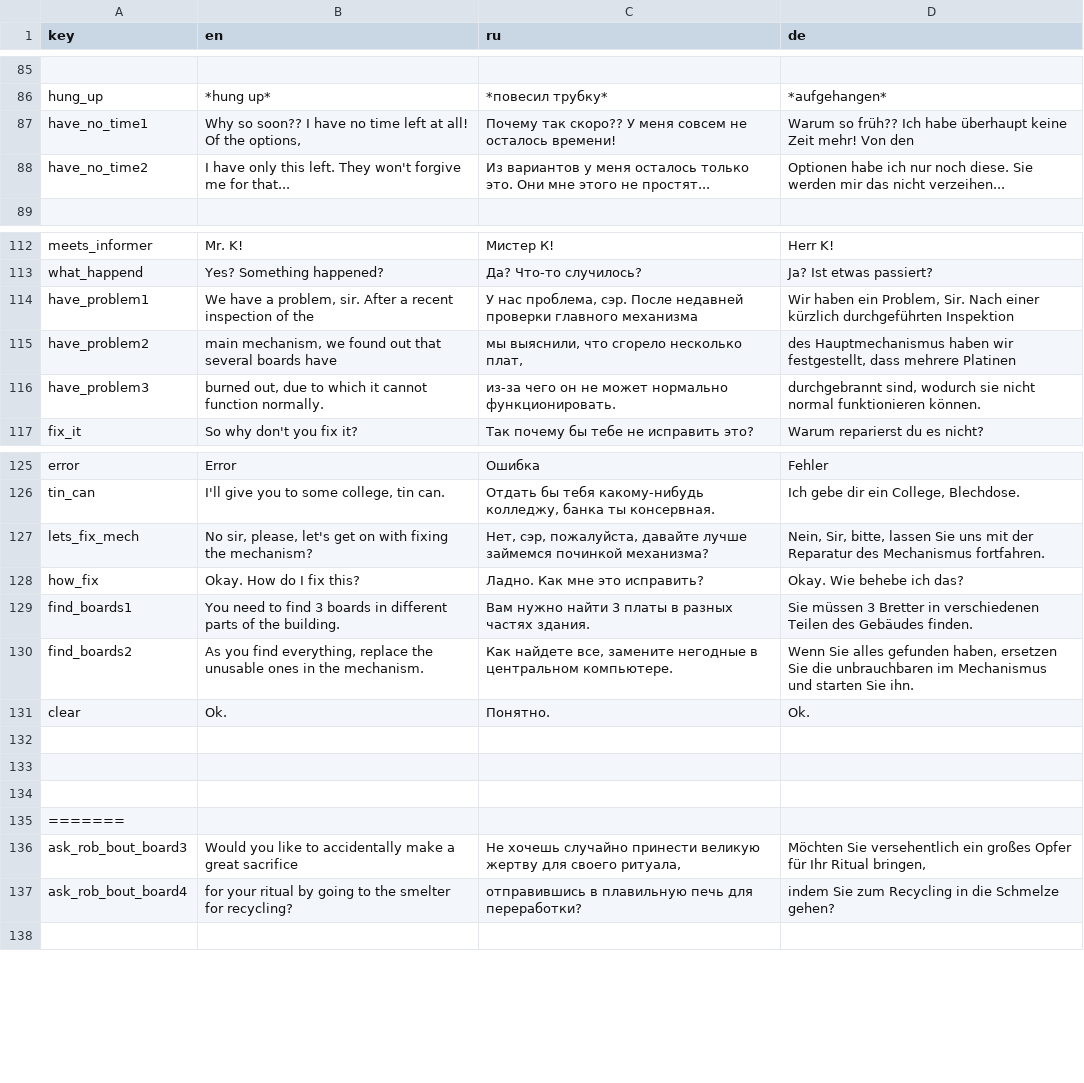
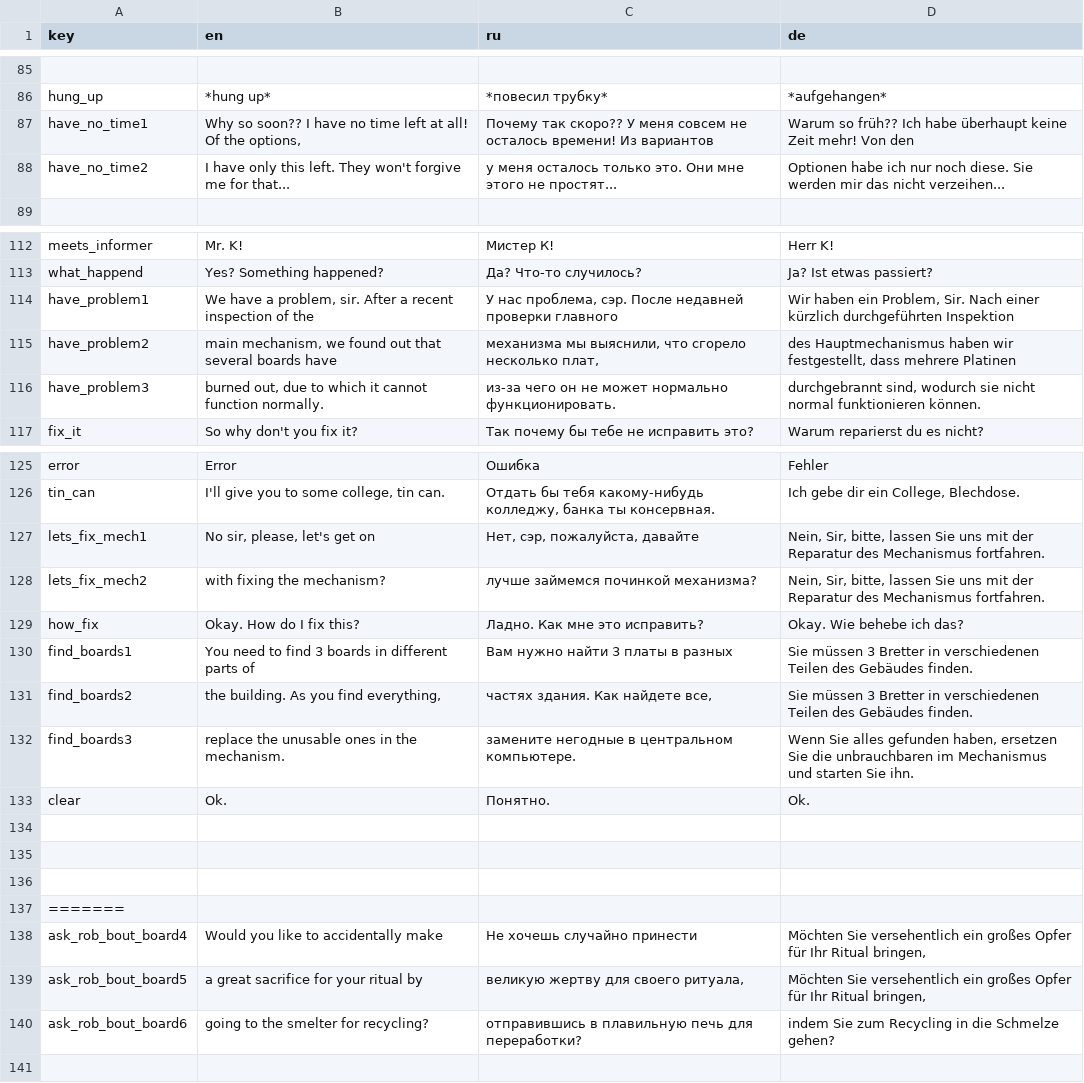
Before and after one commit to handlessdude/goslyadev, a CSV file: Assets/Resources/localization.csv, drawn as a sheet; only a part is shown, gaps mark what is left out.

```diff
--- a/Assets/Resources/localization.csv
+++ b/Assets/Resources/localization.csv
@@ -87,4 +87,4 @@
 "hung_up","*hung up*","*повесил трубку*","*aufgehangen*"
-"have_no_time1","Why so soon?? I have no time left at all! Of the options,","Почему так скоро?? У меня совсем не осталось времени!","Warum so früh?? Ich habe überhaupt keine Zeit mehr! Von den"
-"have_no_time2","I have only this left. They won't forgive me for that...","Из вариантов у меня осталось только это. Они мне этого не простят...","Optionen habe ich nur noch diese. Sie werden mir das nicht verzeihen..."
+"have_no_time1","Why so soon?? I have no time left at all! Of the options,","Почему так скоро?? У меня совсем не осталось времени! Из вариантов","Warum so früh?? Ich habe überhaupt keine Zeit mehr! Von den"
+"have_no_time2","I have only this left. They won't forgive me for that...","у меня осталось только это. Они мне этого не простят...","Optionen habe ich nur noch diese. Sie werden mir das nicht verzeihen..."
 
@@ -114,4 +114,4 @@
 "what_happend","Yes? Something happened?","Да? Что-то случилось?","Ja? Ist etwas passiert?"
-"have_problem1","We have a problem, sir. After a recent inspection of the","У нас проблема, сэр. После недавней проверки главного механизма","Wir haben ein Problem, Sir. Nach einer kürzlich durchgeführten Inspektion"
-"have_problem2","main mechanism, we found out that several boards have","мы выяснили, что сгорело несколько плат,","des Hauptmechanismus haben wir festgestellt, dass mehrere Platinen"
+"have_problem1","We have a problem, sir. After a recent inspection of the","У нас проблема, сэр. После недавней проверки главного","Wir haben ein Problem, Sir. Nach einer kürzlich durchgeführten Inspektion"
+"have_problem2","main mechanism, we found out that several boards have","механизма мы выяснили, что сгорело несколько плат,","des Hauptmechanismus haben wir festgestellt, dass mehrere Platinen"
 "have_problem3","burned out, due to which it cannot function normally.","из-за чего он не может нормально функционировать.","durchgebrannt sind, wodurch sie nicht normal funktionieren können."
@@ -127,6 +127,8 @@
 "tin_can","I'll give you to some college, tin can.","Отдать бы тебя какому-нибудь колледжу, банка ты консервная.","Ich gebe dir ein College, Blechdose."
-"lets_fix_mech","No sir, please, let's get on with fixing the mechanism?","Нет, сэр, пожалуйста, давайте лучше займемся починкой механизма?","Nein, Sir, bitte, lassen Sie uns mit der Reparatur des Mechanismus fortfahren."
+"lets_fix_mech1","No sir, please, let's get on","Нет, сэр, пожалуйста, давайте","Nein, Sir, bitte, lassen Sie uns mit der Reparatur des Mechanismus fortfahren."
+"lets_fix_mech2","with fixing the mechanism?","лучше займемся починкой механизма?","Nein, Sir, bitte, lassen Sie uns mit der Reparatur des Mechanismus fortfahren."
 "how_fix","Okay. How do I fix this?","Ладно. Как мне это исправить?","Okay. Wie behebe ich das?"
-"find_boards1","You need to find 3 boards in different parts of the building.","Вам нужно найти 3 платы в разных частях здания.","Sie müssen 3 Bretter in verschiedenen Teilen des Gebäudes finden."
-"find_boards2","As you find everything, replace the unusable ones in the mechanism.","Как найдете все, замените негодные в центральном компьютере.","Wenn Sie alles gefunden haben, ersetzen Sie die unbrauchbaren im Mechanismus und starten Sie ihn."
+"find_boards1","You need to find 3 boards in different parts of","Вам нужно найти 3 платы в разных","Sie müssen 3 Bretter in verschiedenen Teilen des Gebäudes finden."
+"find_boards2","the building. As you find everything,","частях здания. Как найдете все,","Sie müssen 3 Bretter in verschiedenen Teilen des Gebäudes finden."
+"find_boards3","replace the unusable ones in the mechanism.","замените негодные в центральном компьютере.","Wenn Sie alles gefunden haben, ersetzen Sie die unbrauchbaren im Mechanismus und starten Sie ihn."
 "clear","Ok.","Понятно.","Ok."
@@ -136,4 +138,5 @@
 =======
-"ask_rob_bout_board3","Would you like to accidentally make a great sacrifice","Не хочешь случайно принести великую жертву для своего ритуала,","Möchten Sie versehentlich ein großes Opfer für Ihr Ritual bringen,"
-"ask_rob_bout_board4","for your ritual by going to the smelter for recycling? ","отправившись в плавильную печь для переработки?","indem Sie zum Recycling in die Schmelze gehen?"
+"ask_rob_bout_board4","Would you like to accidentally make","Не хочешь случайно принести","Möchten Sie versehentlich ein großes Opfer für Ihr Ritual bringen,"
+"ask_rob_bout_board5","a great sacrifice for your ritual by","великую жертву для своего ритуала,","Möchten Sie versehentlich ein großes Opfer für Ihr Ritual bringen,"
+"ask_rob_bout_board6","going to the smelter for recycling?","отправившись в плавильную печь для переработки?","indem Sie zum Recycling in die Schmelze gehen?"
 
```
Also changed, not shown: 5 other files.
